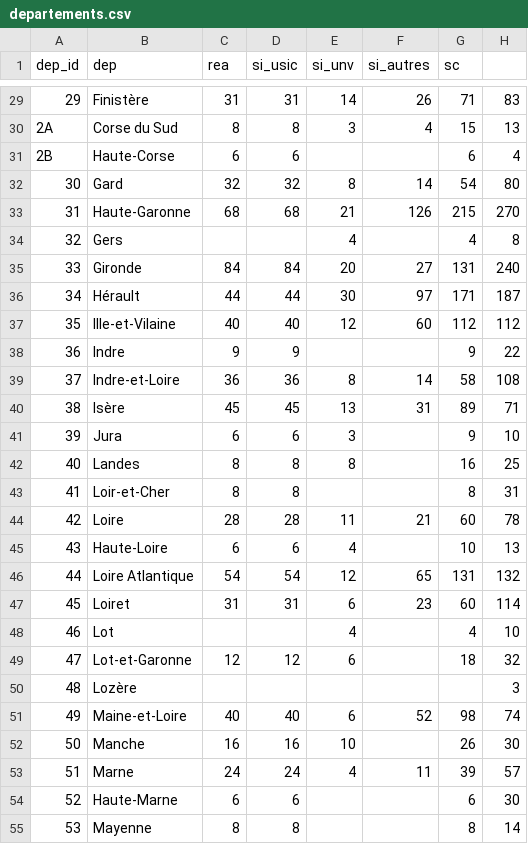
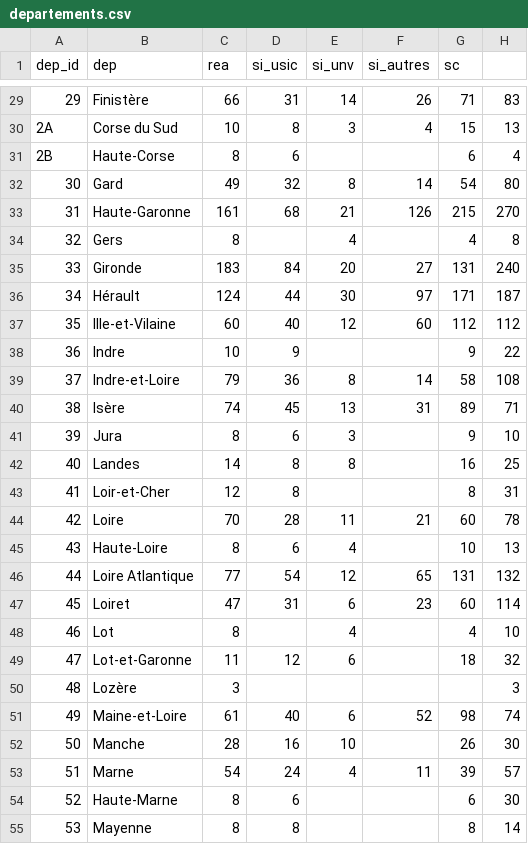
Before and after one commit to lucasiscovici/covid-scrap-SAE, a CSV file: dist/departements.csv, drawn as a sheet; only a part is shown, gaps mark what is left out; the diff covers the shown part only.

```diff
--- a/dist/departements.csv
+++ b/dist/departements.csv
@@ -29,27 +29,27 @@ dep_id,dep,rea,si_usic,si_unv,si_autres,sc
-29,Finistère,31,31,14,26,71,83
-2A,Corse du Sud,8,8,3,4,15,13
-2B,Haute-Corse,6,6,,,6,4
-30,Gard,32,32,8,14,54,80
-31,Haute-Garonne,68,68,21,126,215,270
-32,Gers,,,4,,4,8
-33,Gironde,84,84,20,27,131,240
-34,Hérault,44,44,30,97,171,187
-35,Ille-et-Vilaine,40,40,12,60,112,112
-36,Indre,9,9,,,9,22
-37,Indre-et-Loire,36,36,8,14,58,108
-38,Isère,45,45,13,31,89,71
-39,Jura,6,6,3,,9,10
-40,Landes,8,8,8,,16,25
-41,Loir-et-Cher,8,8,,,8,31
-42,Loire,28,28,11,21,60,78
-43,Haute-Loire,6,6,4,,10,13
-44,Loire Atlantique,54,54,12,65,131,132
-45,Loiret,31,31,6,23,60,114
-46,Lot,,,4,,4,10
-47,Lot-et-Garonne,12,12,6,,18,32
-48,Lozère,,,,,,3
-49,Maine-et-Loire,40,40,6,52,98,74
-50,Manche,16,16,10,,26,30
-51,Marne,24,24,4,11,39,57
-52,Haute-Marne,6,6,,,6,30
+29,Finistère,66,31,14,26,71,83
+2A,Corse du Sud,10,8,3,4,15,13
+2B,Haute-Corse,8,6,,,6,4
+30,Gard,49,32,8,14,54,80
+31,Haute-Garonne,161,68,21,126,215,270
+32,Gers,8,,4,,4,8
+33,Gironde,183,84,20,27,131,240
+34,Hérault,124,44,30,97,171,187
+35,Ille-et-Vilaine,60,40,12,60,112,112
+36,Indre,10,9,,,9,22
+37,Indre-et-Loire,79,36,8,14,58,108
+38,Isère,74,45,13,31,89,71
+39,Jura,8,6,3,,9,10
+40,Landes,14,8,8,,16,25
+41,Loir-et-Cher,12,8,,,8,31
+42,Loire,70,28,11,21,60,78
+43,Haute-Loire,8,6,4,,10,13
+44,Loire Atlantique,77,54,12,65,131,132
+45,Loiret,47,31,6,23,60,114
+46,Lot,8,,4,,4,10
+47,Lot-et-Garonne,11,12,6,,18,32
+48,Lozère,3,,,,,3
+49,Maine-et-Loire,61,40,6,52,98,74
+50,Manche,28,16,10,,26,30
+51,Marne,54,24,4,11,39,57
+52,Haute-Marne,8,6,,,6,30
 53,Mayenne,8,8,,,8,14
```
Also changed, not shown: 67 edited cells elsewhere in this file, dist/regions.csv, 3 other files.
